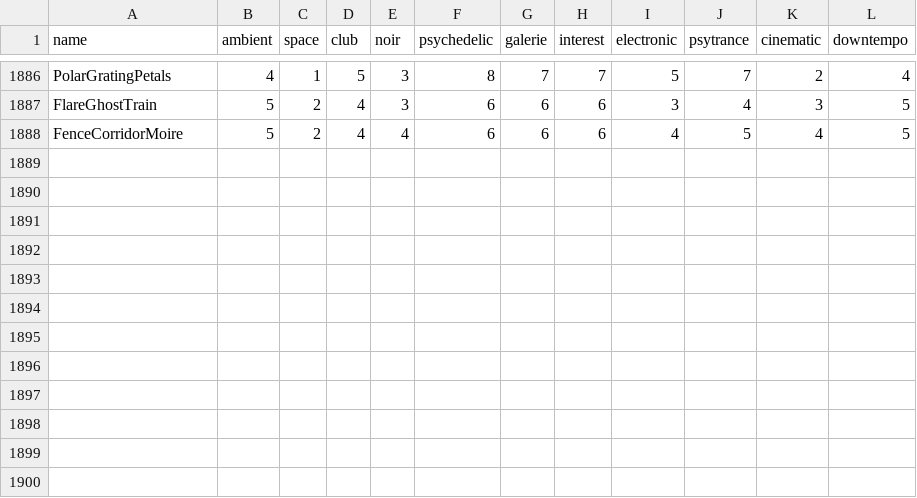
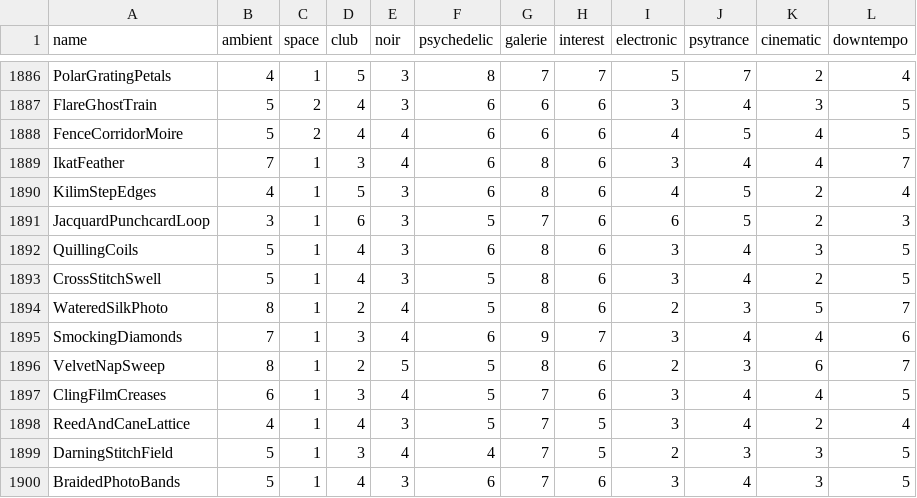
Before and after one commit to reneweller-coding/KaleidoscopeEnhanced, a TSV file: Tools/preset_fit.tsv, drawn as a sheet; only a part is shown, gaps mark what is left out; the diff names each change by its address in the sheet, - before the commit and + after, or states it on an @@ line.

```diff
--- a/Tools/preset_fit.tsv
+++ b/Tools/preset_fit.tsv
+row 1889: IkatFeather | 7 | 1 | 3 | 4 | 6 | 8 | 6 | 3 | 4 | 4 | 7
+row 1890: KilimStepEdges | 4 | 1 | 5 | 3 | 6 | 8 | 6 | 4 | 5 | 2 | 4
+row 1891: JacquardPunchcardLoop | 3 | 1 | 6 | 3 | 5 | 7 | 6 | 6 | 5 | 2 | 3
+row 1892: QuillingCoils | 5 | 1 | 4 | 3 | 6 | 8 | 6 | 3 | 4 | 3 | 5
+row 1893: CrossStitchSwell | 5 | 1 | 4 | 3 | 5 | 8 | 6 | 3 | 4 | 2 | 5
+row 1894: WateredSilkPhoto | 8 | 1 | 2 | 4 | 5 | 8 | 6 | 2 | 3 | 5 | 7
+row 1895: SmockingDiamonds | 7 | 1 | 3 | 4 | 6 | 9 | 7 | 3 | 4 | 4 | 6
+row 1896: VelvetNapSweep | 8 | 1 | 2 | 5 | 5 | 8 | 6 | 2 | 3 | 6 | 7
+row 1897: ClingFilmCreases | 6 | 1 | 3 | 4 | 5 | 7 | 6 | 3 | 4 | 4 | 5
+row 1898: ReedAndCaneLattice | 4 | 1 | 4 | 3 | 5 | 7 | 5 | 3 | 4 | 2 | 4
+row 1899: DarningStitchField | 5 | 1 | 3 | 4 | 4 | 7 | 5 | 2 | 3 | 3 | 5
+row 1900: BraidedPhotoBands | 5 | 1 | 4 | 3 | 6 | 7 | 6 | 3 | 4 | 3 | 5
```
Also changed, not shown: 32 other files.
